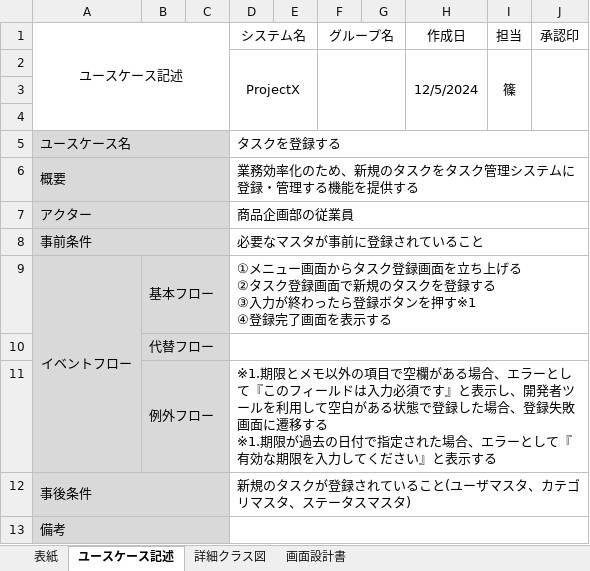
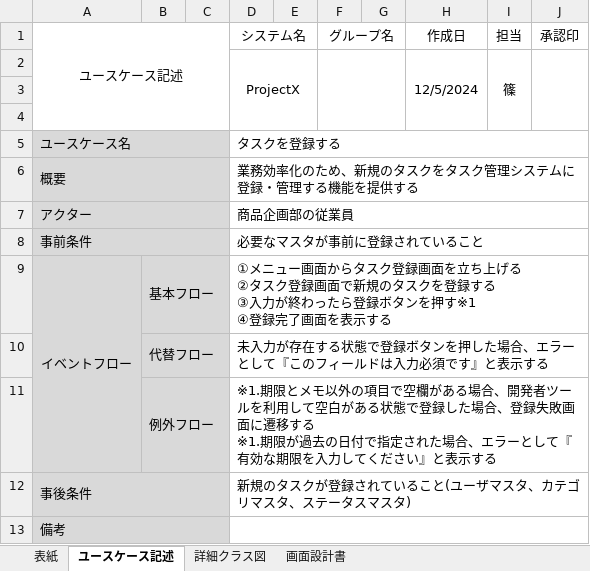
Before and after one commit to comsize-KasumiOishi/ProjectX, an Excel workbook: 設計書/Shino/プロジェクト型演習_成果物(登録).xlsx, sheet ユースケース記述, drawn as a sheet; values as stored, in another font and other column widths than the file's, no borders; the diff names each change by its address in the sheet, - before the commit and + after, or states it on an @@ line.

Commit message:
タスク登録　ユースケース追記

```diff
--- a/設計書/Shino/プロジェクト型演習_成果物(登録).xlsx (sheet ユースケース記述)
+++ b/設計書/Shino/プロジェクト型演習_成果物(登録).xlsx (sheet ユースケース記述)
-D10 (システム名): (empty)
+D10 (システム名): 未入力が存在する状態で登録ボタンを押した場合、エラーとして『このフィールドは入力必須です』と表示する
-D11 (システム名): …る場合、エラーとして『このフィールドは入力必須です』と表示し、開発者ツ…
+D11 (システム名): …る場合、開発者ツ…
```
